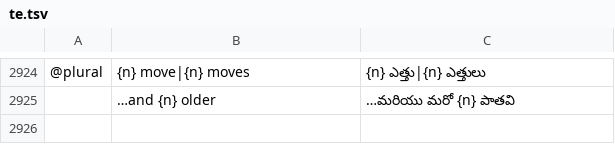
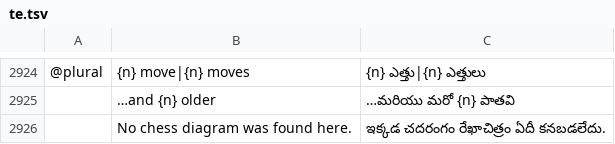
Before and after one commit to DarcioAlberico/pdfcraft-xadrez, a TSV file: crates/ui-egui/src/i18n/te.tsv, drawn as a sheet; only a part is shown, gaps mark what is left out; the diff names each change by its address in the sheet, - before the commit and + after, or states it on an @@ line.

```diff
--- a/crates/ui-egui/src/i18n/te.tsv
+++ b/crates/ui-egui/src/i18n/te.tsv
+row 2926:  | No chess diagram was found here. | ఇక్కడ చదరంగం రేఖాచిత్రం ఏదీ కనబడలేదు.
```
Also changed, not shown: crates/ui-egui/src/i18n/bg.tsv, crates/ui-egui/src/i18n/el.tsv, 25 other files.
